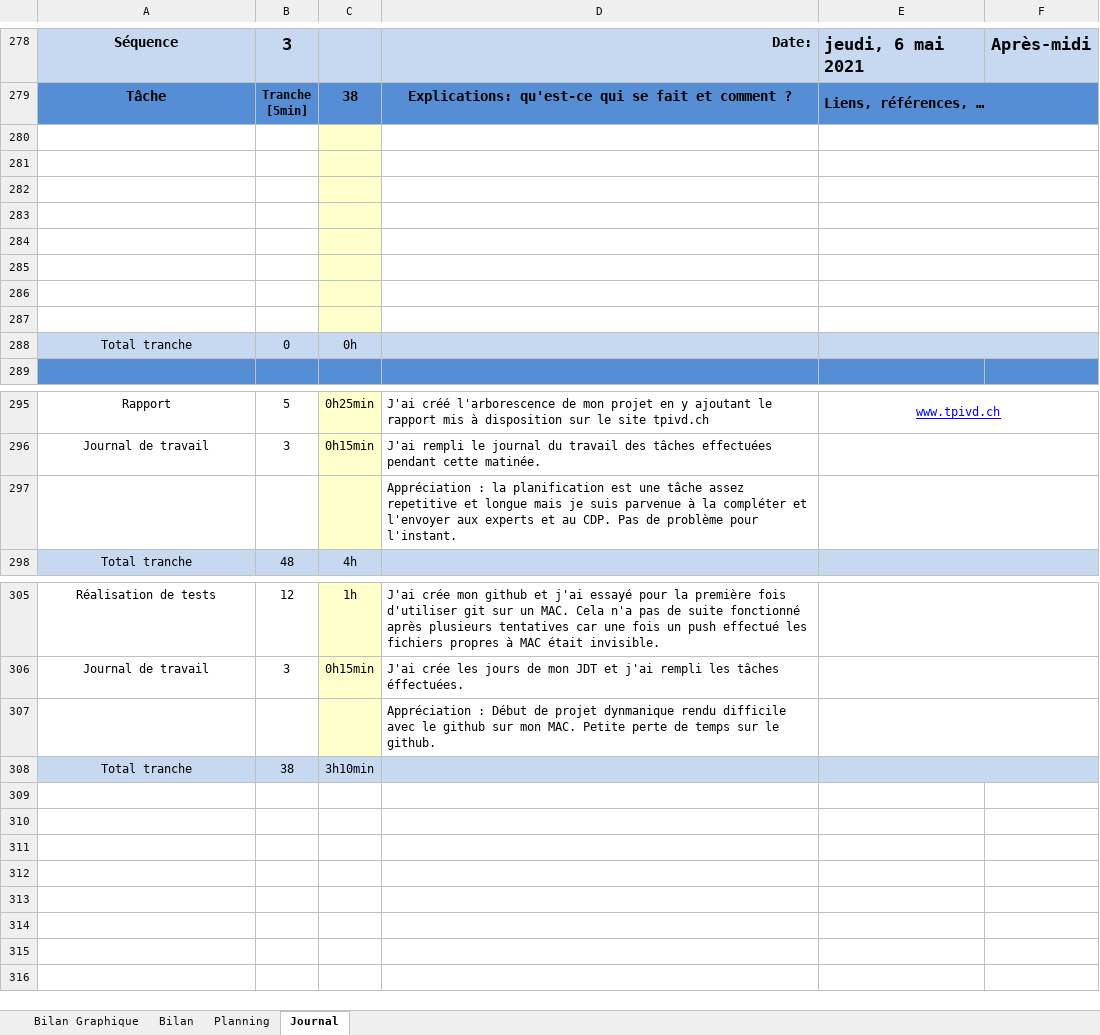
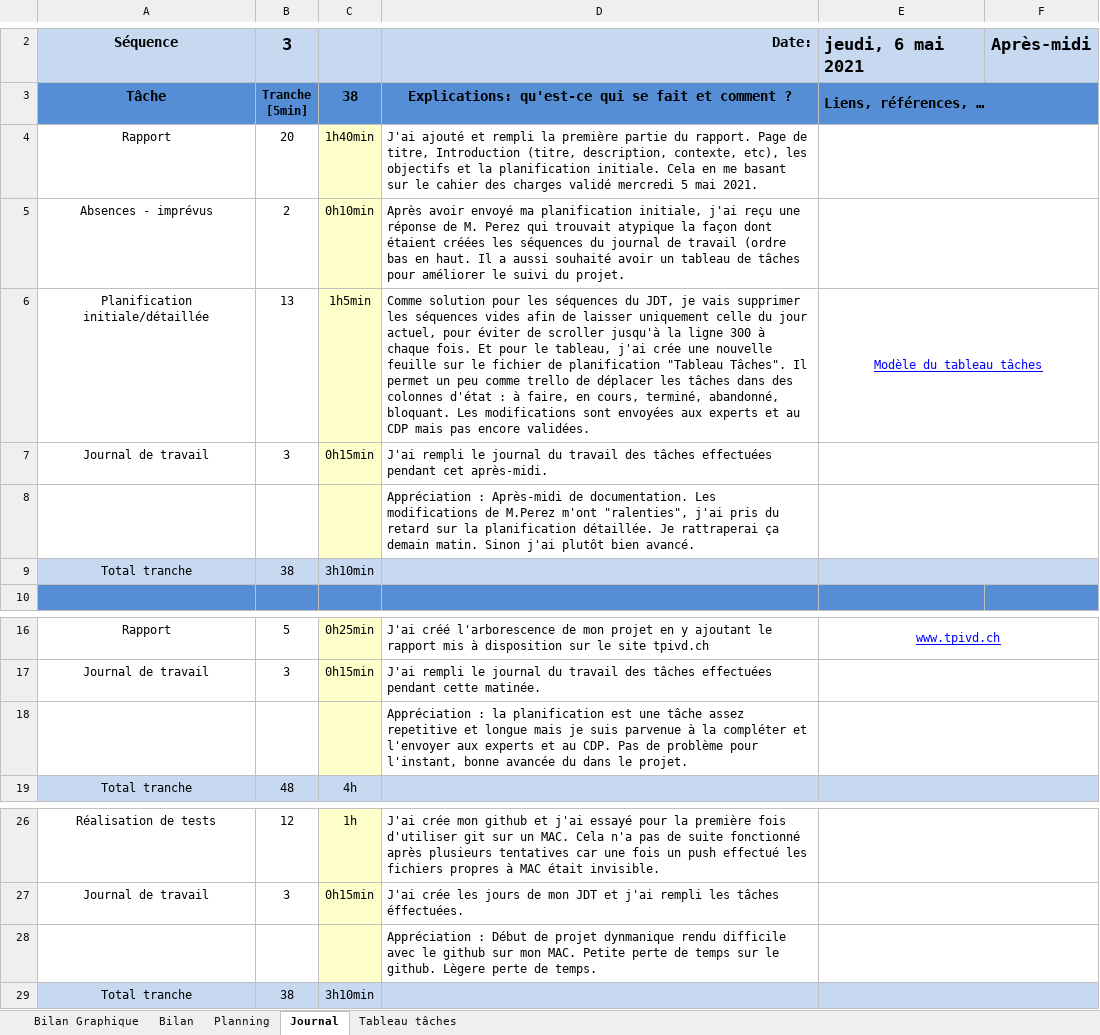
Before and after one commit to LucaBohlen/TPA-ToBuy, an Excel workbook: 1. Planification - Journal de travail/T-TPI-lucabohlen-PlanificationJDT.xlsm, sheet Journal, drawn as a sheet; only a part is shown, gaps mark what is left out; values as stored, in another font and other column widths than the file's, no borders; charts and pictures and conditional formats not drawn; 1 other sheet too large or unreadable and not compared; removed rows and columns are numbered as before the commit, all else as after; the diff covers the shown part only; the diff names each change by its address in the sheet, - before the commit and + after, or states it on an @@ line.

Commit message:
JDT + Rapport + Tableau tâches
Analyse préliminaire dans le rapport + planification initiale.
Modification JDT, suppresion séquence après demande de M.Perez.
Ajout d'un tableau de tâches dans le fichier excel de la planification pour faciliter la visibilité du suivi du travail.
JDT du 06.05.2021 après-midi

```diff
--- a/1. Planification - Journal de travail/T-TPI-lucabohlen-PlanificationJDT.xlsm (sheet Journal)
+++ b/1. Planification - Journal de travail/T-TPI-lucabohlen-PlanificationJDT.xlsm (sheet Journal)
+sheet tab: Tableau tâches
-row 4: (empty)
+row 4: Rapport | 20 | 1h40min | J'ai ajouté et rempli la première partie du rapport. Page de titre, Introduction (titre, description, contexte, etc), les objectifs et la planification initiale. Cela en me basant sur le cahier des charges validé mercredi 5 mai 2021.
-row 5: (empty)
+row 5: Absences - imprévus | 2 | 0h10min | Après avoir envoyé ma planification initiale, j'ai reçu une réponse de M. Perez qui trouvait atypique la façon dont étaient créées les séquences du journal de travail (ordre bas en haut. Il a aussi souhaité avoir un tableau de tâches pour améliorer le suivi du projet.
-row 6: (empty)
+row 6: Planification initiale/détaillée | 13 | 1h5min | Comme solution pour les séquences du JDT, je vais supprimer les séquences vides afin de laisser uniquement celle du jour actuel, pour éviter de scroller jusqu'à la ligne 300 à chaque fois. Et pour le tableau, j'ai crée une nouvelle feuille sur le fichier de planification "Tableau Tâches". Il permet un peu comme trello de déplacer les tâches dans des colonnes d'état : à faire, en cours, terminé, abandonné, bloquant. Les modifications sont envoyées aux experts et au CDP mais pas encore validées. | Modèle du tableau tâches
-row 7: (empty)
+row 7: Journal de travail | 3 | 0h15min | J'ai rempli le journal du travail des tâches effectuées pendant cet après-midi.
-D8: (empty)
+D8: Appréciation : Après-midi de documentation. Les modifications de M.Perez m'ont "ralenties", j'ai pris du retard sur la planification détaillée. Je rattraperai ça demain matin. Sinon j'ai plutôt bien avancé.
-row 285: (empty)
-row 286: (empty)
-row 287: (empty)
-B9: 0
+B9: 38
-C9: 0h
+C9: 3h10min
-D18: …problème pour l'instant.
+D18: …problème pour l'instant, bonne avancée du dans le projet.
-D28: …le github.
+D28: …le github. Lègere perte de temps.
```
Also changed, not shown: 276 removed rows elsewhere in this sheet, formulas that keep their value, charts or pictures, 1 other file.
